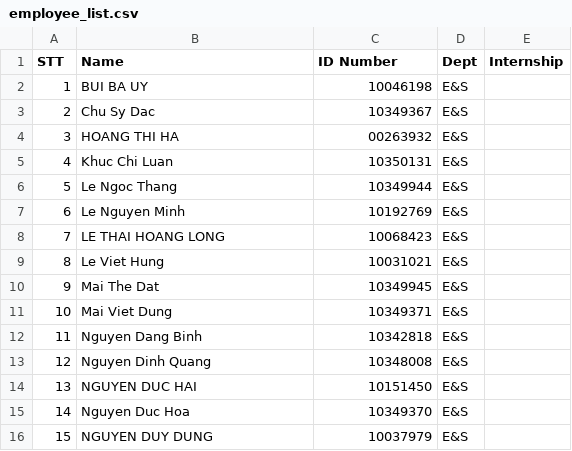
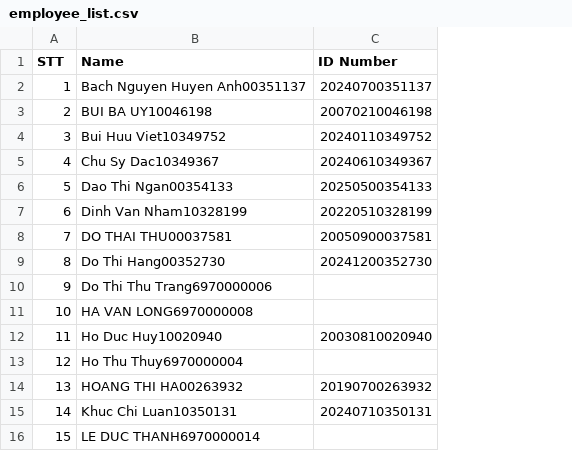
Before and after one commit to phiyenng/Attendance-System, a CSV file: uploads/employee_list.csv, drawn as a sheet; only a part is shown; the diff covers the shown part only; the diff names each change by its address in the sheet, - before the commit and + after, or states it on an @@ line.

```diff
--- a/uploads/employee_list.csv
+++ b/uploads/employee_list.csv
-column D (Dept), rows 2-16: all E&S
-column E (Internship), empty
-B2 (Name): BUI BA UY
+B2 (Name): Bach Nguyen Huyen Anh00351137
-C2 (ID Number): 10046198
+C2 (ID Number): 20240700351137
-B3 (Name): Chu Sy Dac
+B3 (Name): BUI BA UY10046198
-C3 (ID Number): 10349367
+C3 (ID Number): 20070210046198
-B4 (Name): HOANG THI HA
+B4 (Name): Bui Huu Viet10349752
-C4 (ID Number): 00263932
+C4 (ID Number): 20240110349752
-B5 (Name): Khuc Chi Luan
+B5 (Name): Chu Sy Dac10349367
-C5 (ID Number): 10350131
+C5 (ID Number): 20240610349367
-B6 (Name): Le Ngoc Thang
+B6 (Name): Dao Thi Ngan00354133
-C6 (ID Number): 10349944
+C6 (ID Number): 20250500354133
-B7 (Name): Le Nguyen Minh
+B7 (Name): Dinh Van Nham10328199
-C7 (ID Number): 10192769
+C7 (ID Number): 20220510328199
-B8 (Name): LE THAI HOANG LONG
+B8 (Name): DO THAI THU00037581
-C8 (ID Number): 10068423
+C8 (ID Number): 20050900037581
-B9 (Name): Le Viet Hung
+B9 (Name): Do Thi Hang00352730
-C9 (ID Number): 10031021
+C9 (ID Number): 20241200352730
-B10 (Name): Mai The Dat
+B10 (Name): Do Thi Thu Trang6970000006
-C10 (ID Number): 10349945
+C10 (ID Number): (empty)
-B11 (Name): Mai Viet Dung
+B11 (Name): HA VAN LONG6970000008
-C11 (ID Number): 10349371
+C11 (ID Number): (empty)
-B12 (Name): Nguyen Dang Binh
+B12 (Name): Ho Duc Huy10020940
-C12 (ID Number): 10342818
+C12 (ID Number): 20030810020940
-B13 (Name): Nguyen Dinh Quang
+B13 (Name): Ho Thu Thuy6970000004
-C13 (ID Number): 10348008
+C13 (ID Number): (empty)
-B14 (Name): NGUYEN DUC HAI
+B14 (Name): HOANG THI HA00263932
-C14 (ID Number): 10151450
+C14 (ID Number): 20190700263932
-B15 (Name): Nguyen Duc Hoa
+B15 (Name): Khuc Chi Luan10350131
-C15 (ID Number): 10349370
+C15 (ID Number): 20240710350131
-B16 (Name): NGUYEN DUY DUNG
+B16 (Name): LE DUC THANH6970000014
-C16 (ID Number): 10037979
+C16 (ID Number): (empty)
```
Also changed, not shown: 134 edited cells elsewhere in this file, 10 other files.
